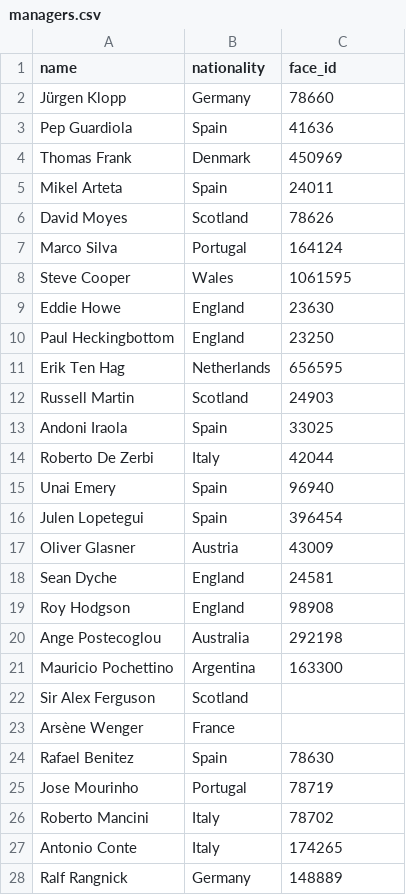
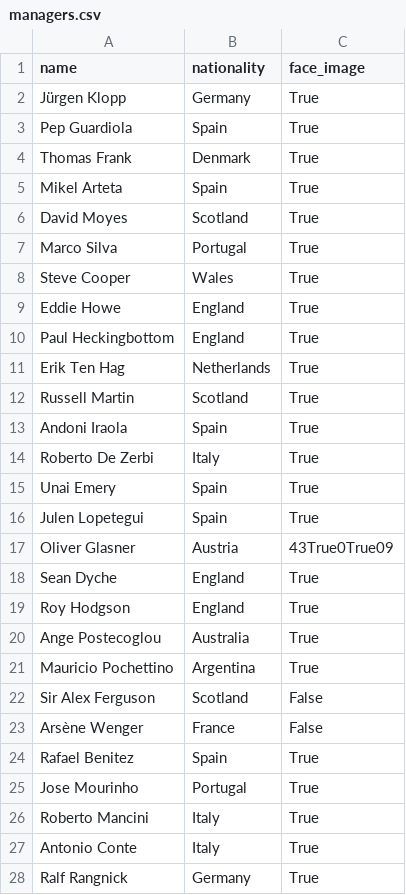
Before and after one commit to andreasmalta1/pl-tables-website, a CSV file: csvs/managers.csv, drawn as a sheet; only a part is shown; the diff covers the shown part only.

```diff
--- a/csvs/managers.csv
+++ b/csvs/managers.csv
@@ -1,28 +1,28 @@
-name,nationality,face_id
-Jürgen Klopp,Germany,78660
-Pep Guardiola,Spain,41636
-Thomas Frank,Denmark,450969
-Mikel Arteta,Spain,24011
-David Moyes,Scotland,78626
-Marco Silva,Portugal,164124
-Steve Cooper,Wales,1061595
-Eddie Howe,England,23630
-Paul Heckingbottom,England,23250
-Erik Ten Hag,Netherlands,656595
-Russell Martin,Scotland,24903
-Andoni Iraola,Spain,33025
-Roberto De Zerbi,Italy,42044
-Unai Emery,Spain,96940
-Julen Lopetegui,Spain,396454
-Oliver Glasner,Austria,43009
-Sean Dyche,England,24581
-Roy Hodgson,England,98908
-Ange Postecoglou,Australia,292198
-Mauricio Pochettino,Argentina,163300
-Sir Alex Ferguson,Scotland,
-Arsène Wenger,France,
-Rafael Benitez,Spain,78630
-Jose Mourinho,Portugal,78719
-Roberto Mancini,Italy,78702
-Antonio Conte,Italy,174265
-Ralf Rangnick,Germany,148889
+name,nationality,face_image
+Jürgen Klopp,Germany,True
+Pep Guardiola,Spain,True
+Thomas Frank,Denmark,True
+Mikel Arteta,Spain,True
+David Moyes,Scotland,True
+Marco Silva,Portugal,True
+Steve Cooper,Wales,True
+Eddie Howe,England,True
+Paul Heckingbottom,England,True
+Erik Ten Hag,Netherlands,True
+Russell Martin,Scotland,True
+Andoni Iraola,Spain,True
+Roberto De Zerbi,Italy,True
+Unai Emery,Spain,True
+Julen Lopetegui,Spain,True
+Oliver Glasner,Austria,43True0True09
+Sean Dyche,England,True
+Roy Hodgson,England,True
+Ange Postecoglou,Australia,True
+Mauricio Pochettino,Argentina,True
+Sir Alex Ferguson,Scotland,False
+Arsène Wenger,France,False
+Rafael Benitez,Spain,True
+Jose Mourinho,Portugal,True
+Roberto Mancini,Italy,True
+Antonio Conte,Italy,True
+Ralf Rangnick,Germany,True
```
Also changed, not shown: 34 edited cells elsewhere in this file, csvs/nations.csv, csvs/teams.csv.
